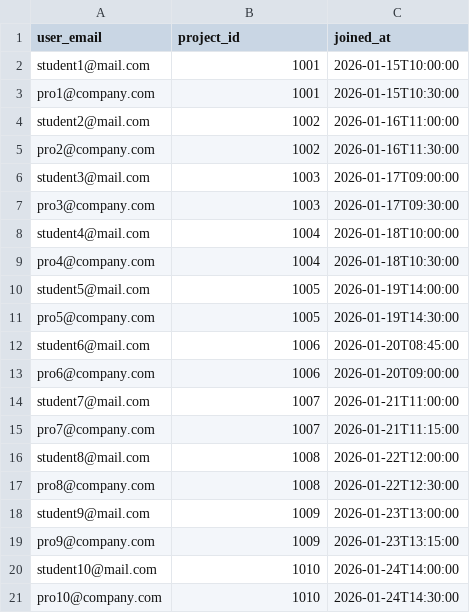
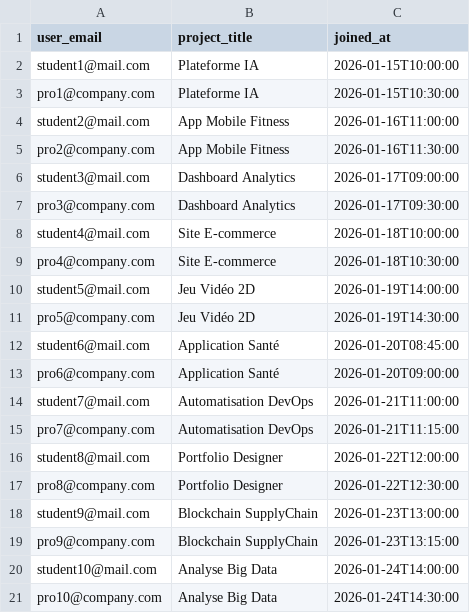
Before and after one commit to coti96/ConnectED, a CSV file: database/csv/relations_user_project_member.csv, drawn as a sheet.

```diff
--- a/database/csv/relations_user_project_member.csv
+++ b/database/csv/relations_user_project_member.csv
@@ -1,21 +1,21 @@
-user_email,project_id,joined_at
-student1@mail.com,1001,2026-01-15T10:00:00
-pro1@company.com,1001,2026-01-15T10:30:00
-student2@mail.com,1002,2026-01-16T11:00:00
-pro2@company.com,1002,2026-01-16T11:30:00
-student3@mail.com,1003,2026-01-17T09:00:00
-pro3@company.com,1003,2026-01-17T09:30:00
-student4@mail.com,1004,2026-01-18T10:00:00
-pro4@company.com,1004,2026-01-18T10:30:00
-student5@mail.com,1005,2026-01-19T14:00:00
-pro5@company.com,1005,2026-01-19T14:30:00
-student6@mail.com,1006,2026-01-20T08:45:00
-pro6@company.com,1006,2026-01-20T09:00:00
-student7@mail.com,1007,2026-01-21T11:00:00
-pro7@company.com,1007,2026-01-21T11:15:00
-student8@mail.com,1008,2026-01-22T12:00:00
-pro8@company.com,1008,2026-01-22T12:30:00
-student9@mail.com,1009,2026-01-23T13:00:00
-pro9@company.com,1009,2026-01-23T13:15:00
-student10@mail.com,1010,2026-01-24T14:00:00
-pro10@company.com,1010,2026-01-24T14:30:00
+user_email,project_title,joined_at
+student1@mail.com,Plateforme IA,2026-01-15T10:00:00
+pro1@company.com,Plateforme IA,2026-01-15T10:30:00
+student2@mail.com,App Mobile Fitness,2026-01-16T11:00:00
+pro2@company.com,App Mobile Fitness,2026-01-16T11:30:00
+student3@mail.com,Dashboard Analytics,2026-01-17T09:00:00
+pro3@company.com,Dashboard Analytics,2026-01-17T09:30:00
+student4@mail.com,Site E-commerce,2026-01-18T10:00:00
+pro4@company.com,Site E-commerce,2026-01-18T10:30:00
+student5@mail.com,Jeu Vidéo 2D,2026-01-19T14:00:00
+pro5@company.com,Jeu Vidéo 2D,2026-01-19T14:30:00
+student6@mail.com,Application Santé,2026-01-20T08:45:00
+pro6@company.com,Application Santé,2026-01-20T09:00:00
+student7@mail.com,Automatisation DevOps,2026-01-21T11:00:00
+pro7@company.com,Automatisation DevOps,2026-01-21T11:15:00
+student8@mail.com,Portfolio Designer,2026-01-22T12:00:00
+pro8@company.com,Portfolio Designer,2026-01-22T12:30:00
+student9@mail.com,Blockchain SupplyChain,2026-01-23T13:00:00
+pro9@company.com,Blockchain SupplyChain,2026-01-23T13:15:00
+student10@mail.com,Analyse Big Data,2026-01-24T14:00:00
+pro10@company.com,Analyse Big Data,2026-01-24T14:30:00
```
Also changed, not shown: database/csv/projects.csv, database/csv/relations_project_tech.csv, 7 other files.
